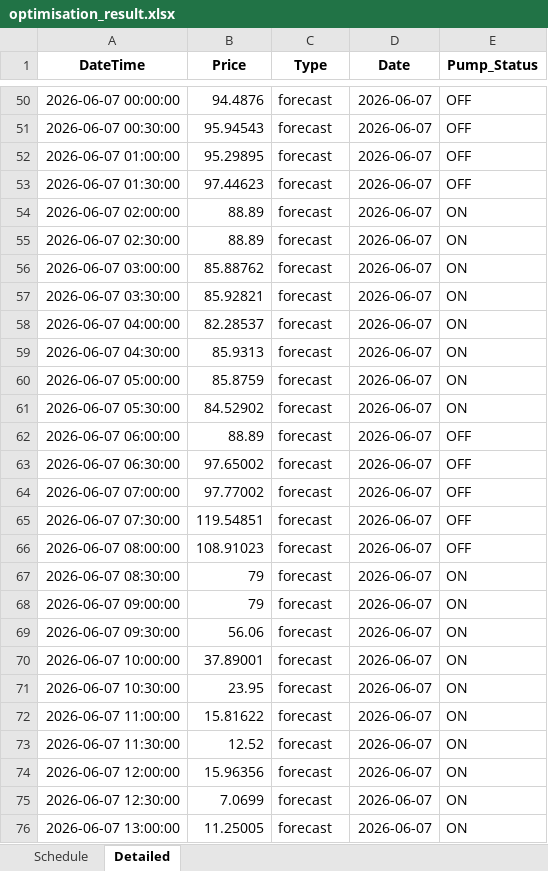
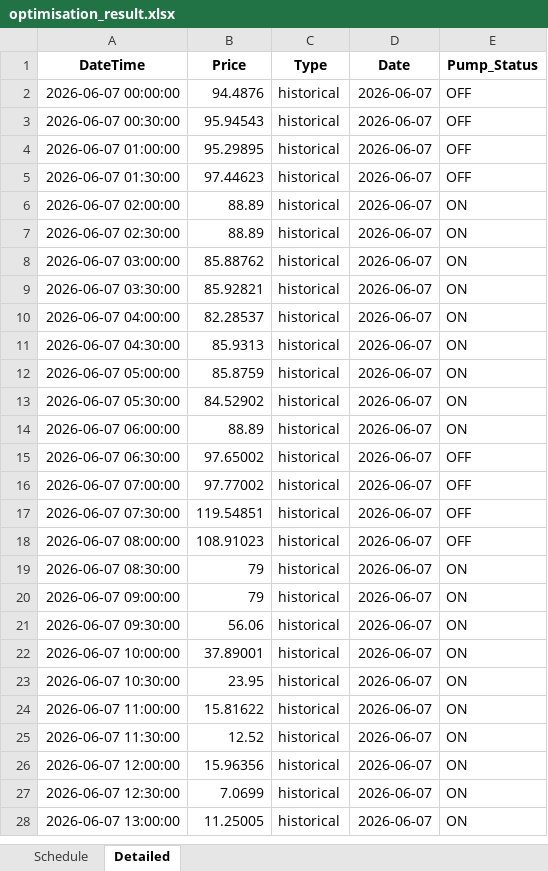
Before and after one commit to wjt1991/pump-optimisation-for-SHW, an Excel workbook: data/latest/optimisation_result.xlsx, sheet Detailed, drawn as a sheet; only a part is shown, gaps mark what is left out; values as stored, in another font and other column widths than the file's, no borders; addresses are those after the commit; the diff covers the shown part only; the diff names each change by its address in the sheet, - before the commit and + after, or states it on an @@ line.

```diff
--- a/data/latest/optimisation_result.xlsx (sheet Detailed)
+++ b/data/latest/optimisation_result.xlsx (sheet Detailed)
-C2:C28 (Type): forecast
+C2:C28 (Type): historical
-E14 (Pump_Status): OFF
+E14 (Pump_Status): ON
```
Also changed, not shown: 48 added rows, 48 removed rows and 28 edited cells elsewhere in this sheet, sheet Schedule, 3 other files.
